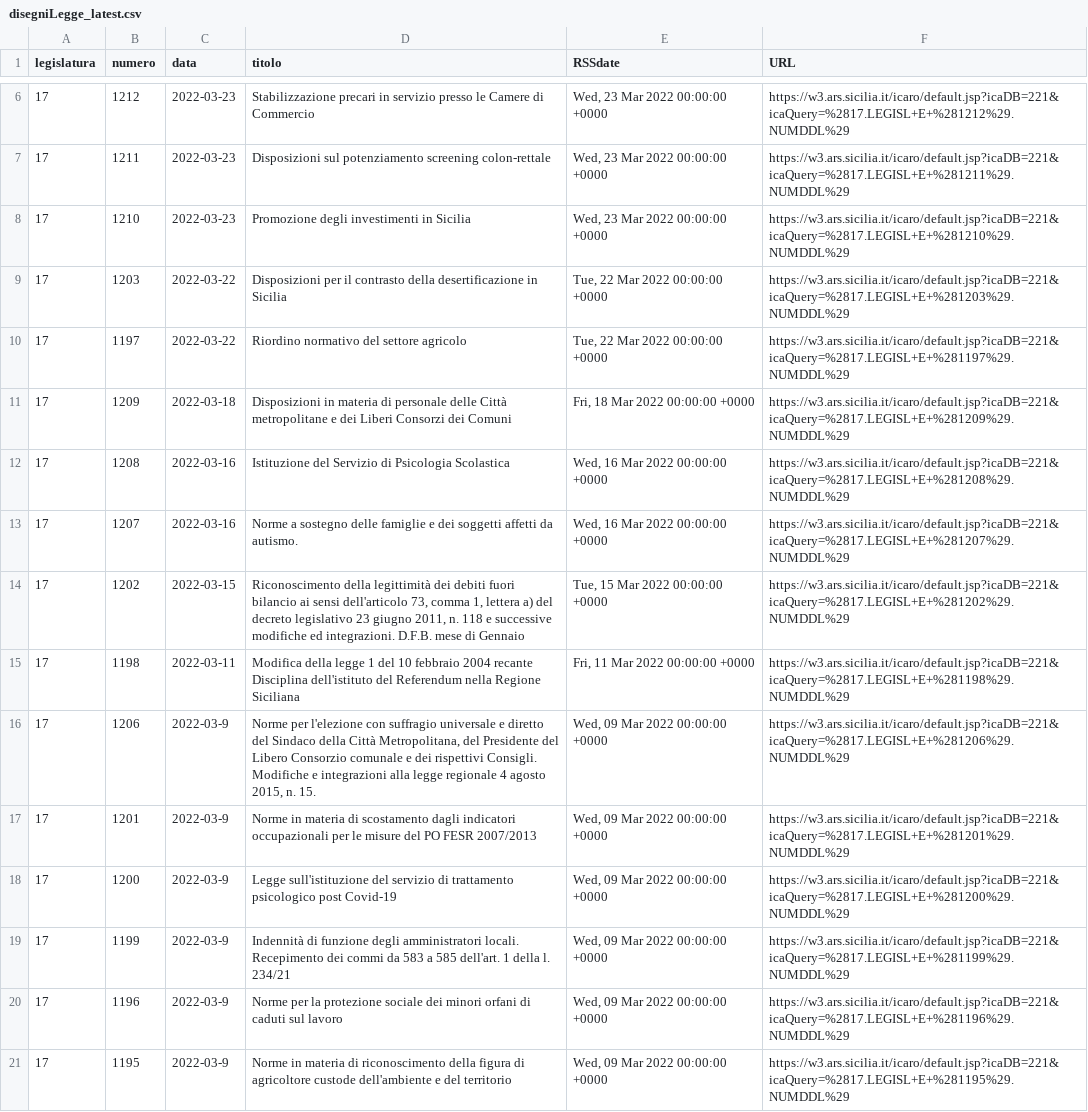
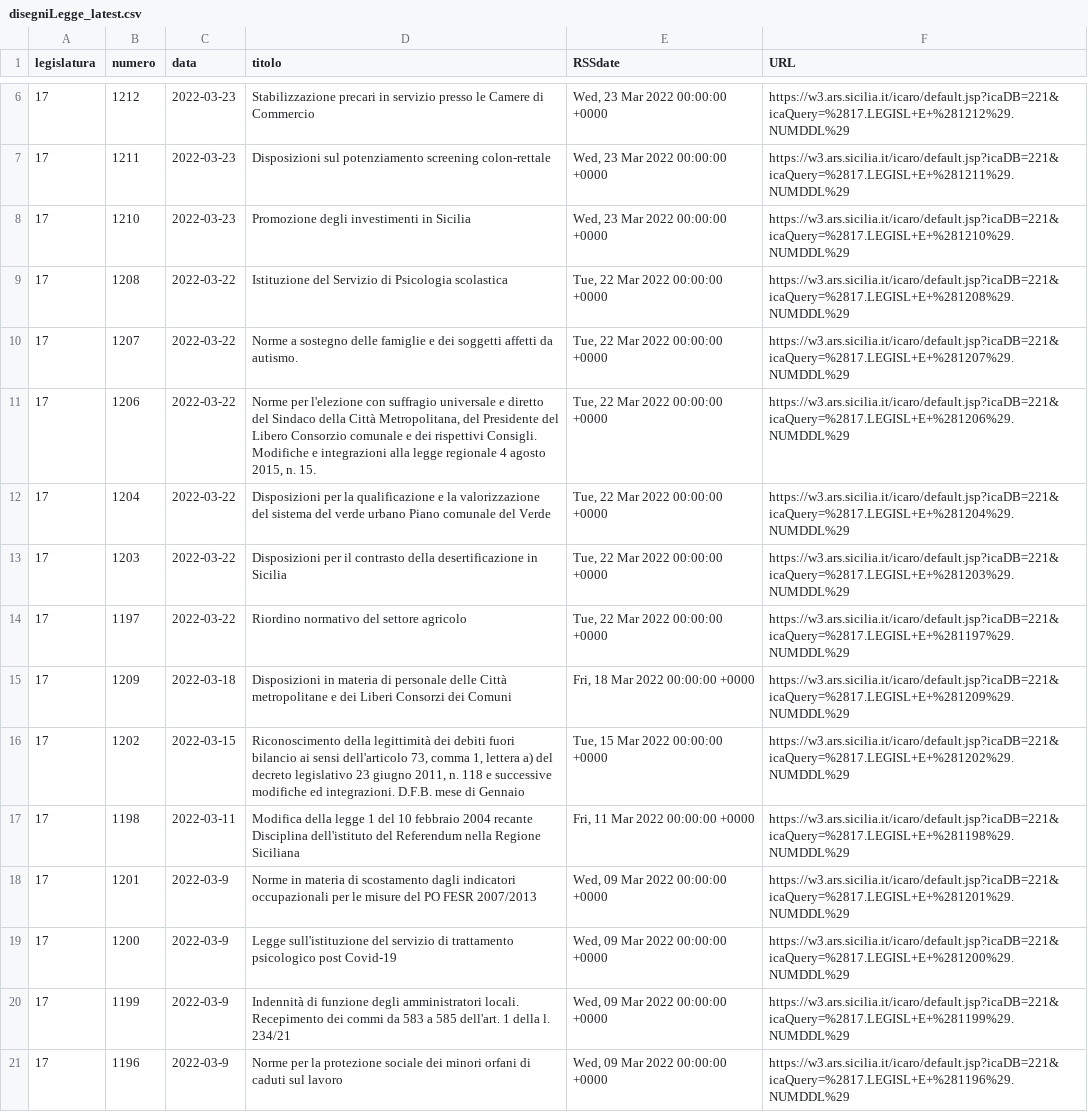
Before and after one commit to opendatasicilia/RSSdisegniLeggeAssembleaRegionaleSiciliana, a CSV file: docs/disegniLegge_latest.csv, drawn as a sheet; only a part is shown, gaps mark what is left out.

```diff
--- a/docs/disegniLegge_latest.csv
+++ b/docs/disegniLegge_latest.csv
@@ -8,2 +8,6 @@ legislatura,numero,data,titolo,RSSdate,URL
 17,1210,2022-03-23,Promozione degli investimenti in Sicilia,"Wed, 23 Mar 2022 00:00:00 +0000",https://w3.ars.sicilia.it/icaro/default.jsp?icaDB=221&icaQuery=%2817.LEGISL+E+%281210%29.NUMDDL%29
+17,1208,2022-03-22,Istituzione del Servizio di Psicologia scolastica,"Tue, 22 Mar 2022 00:00:00 +0000",https://w3.ars.sicilia.it/icaro/default.jsp?icaDB=221&icaQuery=%2817.LEGISL+E+%281208%29.NUMDDL%29
+17,1207,2022-03-22,Norme a sostegno delle famiglie e dei soggetti affetti da autismo.,"Tue, 22 Mar 2022 00:00:00 +0000",https://w3.ars.sicilia.it/icaro/default.jsp?icaDB=221&icaQuery=%2817.LEGISL+E+%281207%29.NUMDDL%29
+17,1206,2022-03-22,"Norme per l'elezione con suffragio universale e diretto del Sindaco della Città Metropolitana, del Presidente del Libero Consorzio comunale e dei rispettivi Consigli. Modifiche e integrazioni alla legge regionale 4 agosto 2015, n. 15.","Tue, 22 Mar 2022 00:00:00 +0000",https://w3.ars.sicilia.it/icaro/default.jsp?icaDB=221&icaQuery=%2817.LEGISL+E+%281206%29.NUMDDL%29
+17,1204,2022-03-22,Disposizioni per la qualificazione e la valorizzazione del sistema del verde urbano Piano comunale del Verde,"Tue, 22 Mar 2022 00:00:00 +0000",https://w3.ars.sicilia.it/icaro/default.jsp?icaDB=221&icaQuery=%2817.LEGISL+E+%281204%29.NUMDDL%29
 17,1203,2022-03-22,Disposizioni per il contrasto della desertificazione in Sicilia,"Tue, 22 Mar 2022 00:00:00 +0000",https://w3.ars.sicilia.it/icaro/default.jsp?icaDB=221&icaQuery=%2817.LEGISL+E+%281203%29.NUMDDL%29
@@ -11,7 +15,4 @@ legislatura,numero,data,titolo,RSSdate,URL
 17,1209,2022-03-18,Disposizioni in materia di personale delle Città metropolitane e dei Liberi Consorzi dei Comuni,"Fri, 18 Mar 2022 00:00:00 +0000",https://w3.ars.sicilia.it/icaro/default.jsp?icaDB=221&icaQuery=%2817.LEGISL+E+%281209%29.NUMDDL%29
-17,1208,2022-03-16,Istituzione del Servizio di Psicologia Scolastica,"Wed, 16 Mar 2022 00:00:00 +0000",https://w3.ars.sicilia.it/icaro/default.jsp?icaDB=221&icaQuery=%2817.LEGISL+E+%281208%29.NUMDDL%29
-17,1207,2022-03-16,Norme a sostegno delle famiglie e dei soggetti affetti da autismo.,"Wed, 16 Mar 2022 00:00:00 +0000",https://w3.ars.sicilia.it/icaro/default.jsp?icaDB=221&icaQuery=%2817.LEGISL+E+%281207%29.NUMDDL%29
 17,1202,2022-03-15,"Riconoscimento della legittimità dei debiti fuori bilancio ai sensi dell'articolo 73, comma 1, lettera a) del decreto legislativo 23 giugno 2011, n. 118 e successive modifiche ed integrazioni. D.F.B. mese di Gennaio","Tue, 15 Mar 2022 00:00:00 +0000",https://w3.ars.sicilia.it/icaro/default.jsp?icaDB=221&icaQuery=%2817.LEGISL+E+%281202%29.NUMDDL%29
 17,1198,2022-03-11,Modifica della legge 1 del 10 febbraio 2004 recante Disciplina dell'istituto del Referendum nella Regione Siciliana,"Fri, 11 Mar 2022 00:00:00 +0000",https://w3.ars.sicilia.it/icaro/default.jsp?icaDB=221&icaQuery=%2817.LEGISL+E+%281198%29.NUMDDL%29
-17,1206,2022-03-9,"Norme per l'elezione con suffragio universale e diretto del Sindaco della Città Metropolitana, del Presidente del Libero Consorzio comunale e dei rispettivi Consigli. Modifiche e integrazioni alla legge regionale 4 agosto 2015, n. 15.","Wed, 09 Mar 2022 00:00:00 +0000",https://w3.ars.sicilia.it/icaro/default.jsp?icaDB=221&icaQuery=%2817.LEGISL+E+%281206%29.NUMDDL%29
 17,1201,2022-03-9,Norme in materia di scostamento dagli indicatori occupazionali per le misure del PO FESR 2007/2013,"Wed, 09 Mar 2022 00:00:00 +0000",https://w3.ars.sicilia.it/icaro/default.jsp?icaDB=221&icaQuery=%2817.LEGISL+E+%281201%29.NUMDDL%29
@@ -20,2 +21 @@ legislatura,numero,data,titolo,RSSdate,URL
 17,1196,2022-03-9,Norme per la protezione sociale dei minori orfani di caduti sul lavoro,"Wed, 09 Mar 2022 00:00:00 +0000",https://w3.ars.sicilia.it/icaro/default.jsp?icaDB=221&icaQuery=%2817.LEGISL+E+%281196%29.NUMDDL%29
-17,1195,2022-03-9,Norme in materia di riconoscimento della figura di agricoltore custode dell'ambiente e del territorio,"Wed, 09 Mar 2022 00:00:00 +0000",https://w3.ars.sicilia.it/icaro/default.jsp?icaDB=221&icaQuery=%2817.LEGISL+E+%281195%29.NUMDDL%29
```
Also changed, not shown: docs/disegniLegge_storico.csv, 1 other file.
